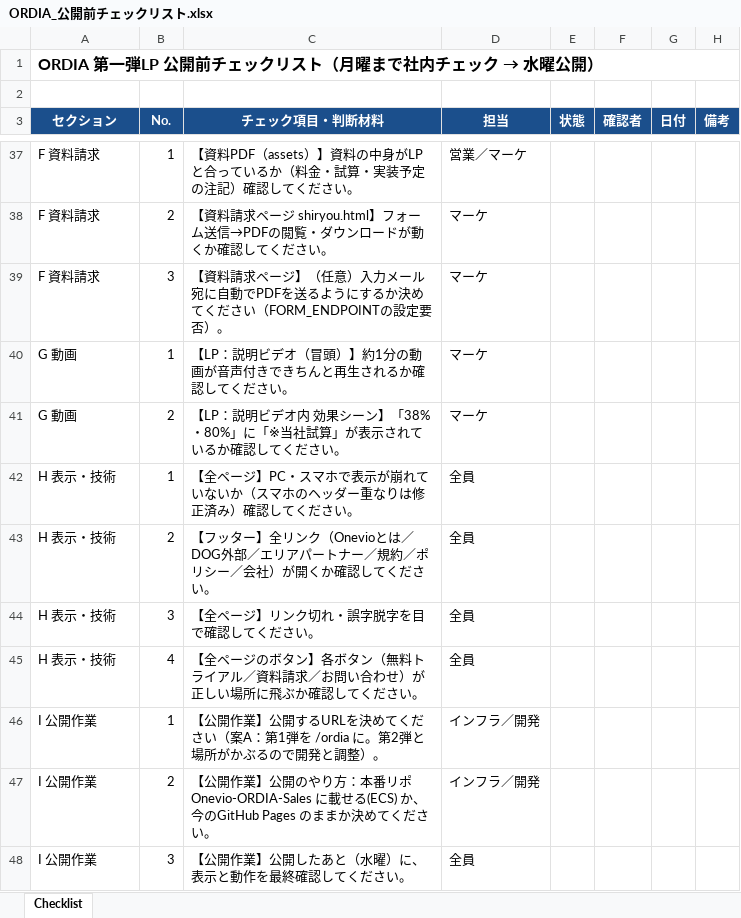
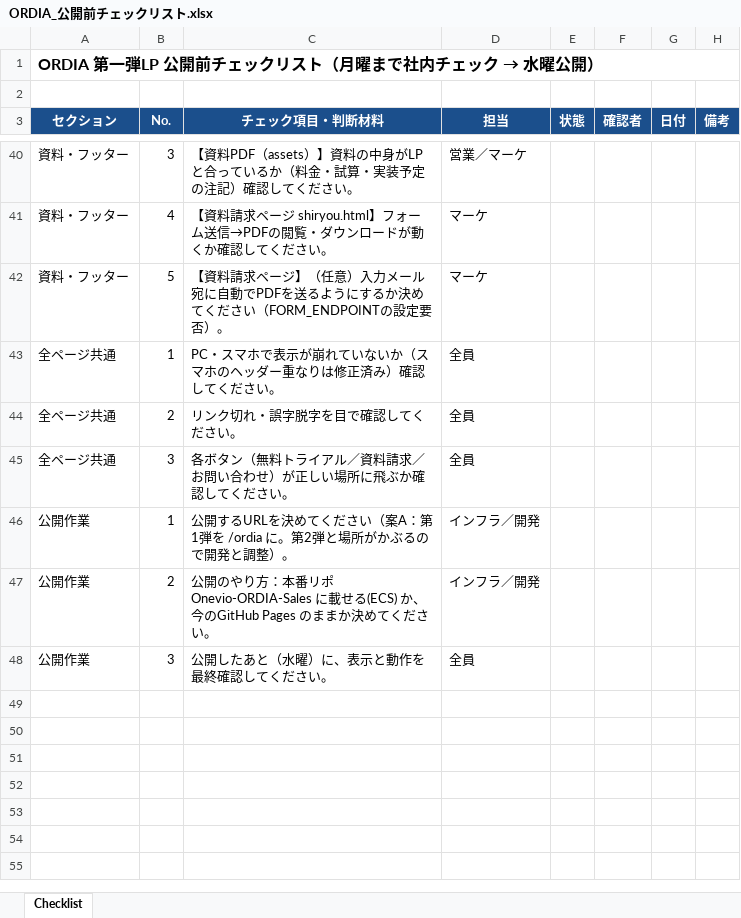
Before and after one commit to sagbrain/Onevio_ORDIA_LP, an Excel workbook: ORDIA_公開前チェックリスト.xlsx, sheet Checklist, drawn as a sheet; only a part is shown, gaps mark what is left out; values as stored, in another font and other column widths than the file's, no borders; removed rows and columns are numbered as before the commit, all else as after; the diff covers the shown part only; the diff names each change by its address in the sheet, - before the commit and + after, or states it on an @@ line.

Commit message:
docs: チェックリストを並べ替え（規約/ポリシーは第1条から昇順・LPはヒーローから上→下の表示順）

```diff
--- a/ORDIA_公開前チェックリスト.xlsx (sheet Checklist)
+++ b/ORDIA_公開前チェックリスト.xlsx (sheet Checklist)
-A40:A42 (セクション): F 資料請求
+A40:A42 (セクション): 資料・フッター
-B40 (No.): 1
+B40 (No.): 3
-B41 (No.): 2
+B41 (No.): 4
-B42 (No.): 3
+B42 (No.): 5
-row 40: G 動画 | 1 | 【LP：説明ビデオ（冒頭）】約1分の動画が音声付きできちんと再生されるか確認してください。 | マーケ
-row 41: G 動画 | 2 | 【LP：説明ビデオ内 効果シーン】「38%・80%」に「※当社試算」が表示されているか確認してください。 | マーケ
-A43:A45 (セクション): H 表示・技術
+A43:A45 (セクション): 全ページ共通
-C43 (チェック項目・判断材料): 【全ページ】PC・スマ…
+C43 (チェック項目・判断材料): PC・スマ…
-C44 (チェック項目・判断材料): 【フッター】全リンク（Onevioとは／DOG外部／エリアパートナー／規約／ポリシー／会社）が開くか確認してください。
+C44 (チェック項目・判断材料): リンク切れ・誤字脱字を目で確認してください。
-C45 (チェック項目・判断材料): 【全ページ】リンク切れ・誤字脱字を目で確認してください。
+C45 (チェック項目・判断材料): 各ボタン（無料トライアル／資料請求／お問い合わせ）が正しい場所に飛ぶか確認してください。
-row 45: H 表示・技術 | 4 | 【全ページのボタン】各ボタン（無料トライアル／資料請求／お問い合わせ）が正しい場所に飛ぶか確認してください。 | 全員
-A46:A48 (セクション): I 公開作業
+A46:A48 (セクション): 公開作業
-C46 (チェック項目・判断材料): 【公開作業】公開する…
+C46 (チェック項目・判断材料): 公開する…
-C47 (チェック項目・判断材料): 【公開作業】公開のや…
+C47 (チェック項目・判断材料): 公開のや…
-C48 (チェック項目・判断材料): 【公開作業】公開したあと（水曜）に、表示と動作を最終確認してください。
+C48 (チェック項目・判断材料): 公開したあと（水曜）に、表示と動作を最終確認してください。
```
Also changed, not shown: 21 added rows, 18 removed rows and 29 edited cells elsewhere in this sheet.
